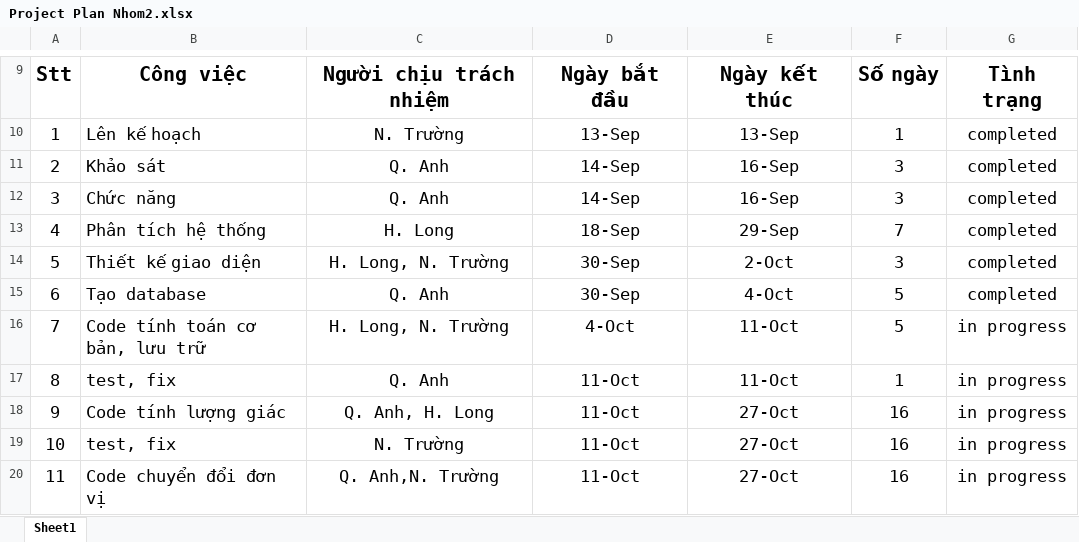
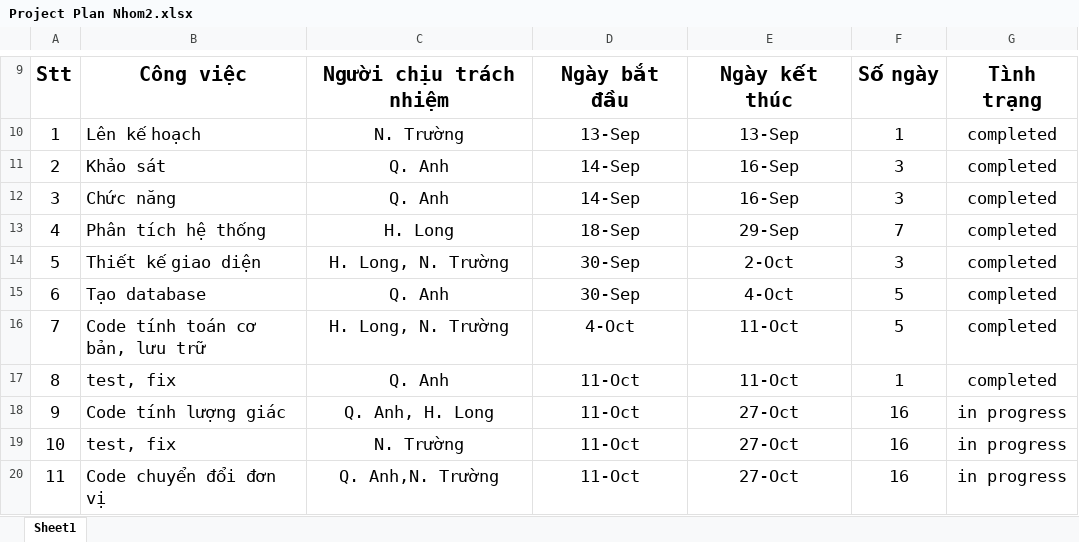
Before and after one commit to Truong12325/Calculator, an Excel workbook: Project Plan Nhom2.xlsx, sheet Sheet1, drawn as a sheet; only a part is shown, gaps mark what is left out; values as stored, in another font and other column widths than the file's, no borders; the diff names each change by its address in the sheet, - before the commit and + after, or states it on an @@ line.

Commit message:
UPDATE PROJECT-PLAN
Signed-off-by: Truong12325 <ng.truong06@gmail.com>

```diff
--- a/Project Plan Nhom2.xlsx (sheet Sheet1)
+++ b/Project Plan Nhom2.xlsx (sheet Sheet1)
-G16:G17: in progress
+G16:G17: completed
```
